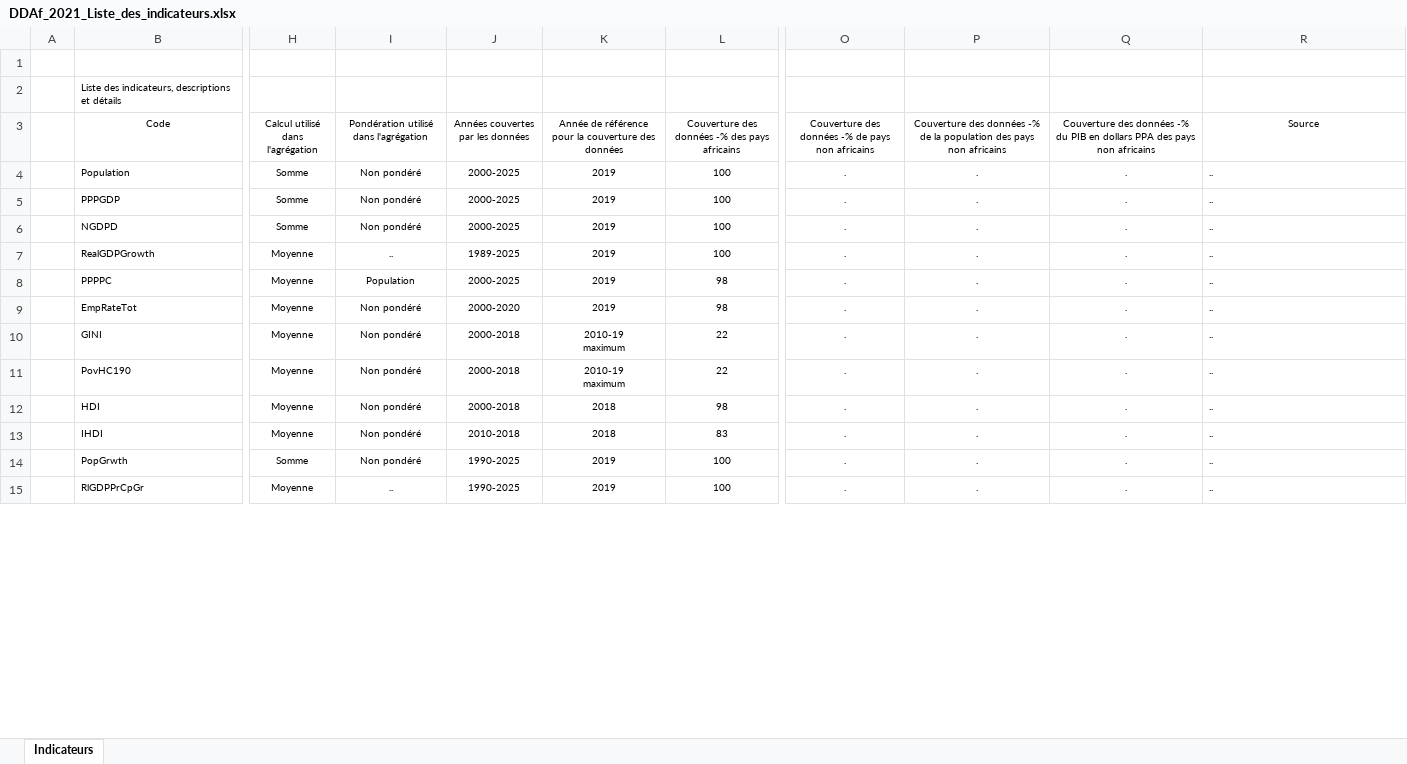
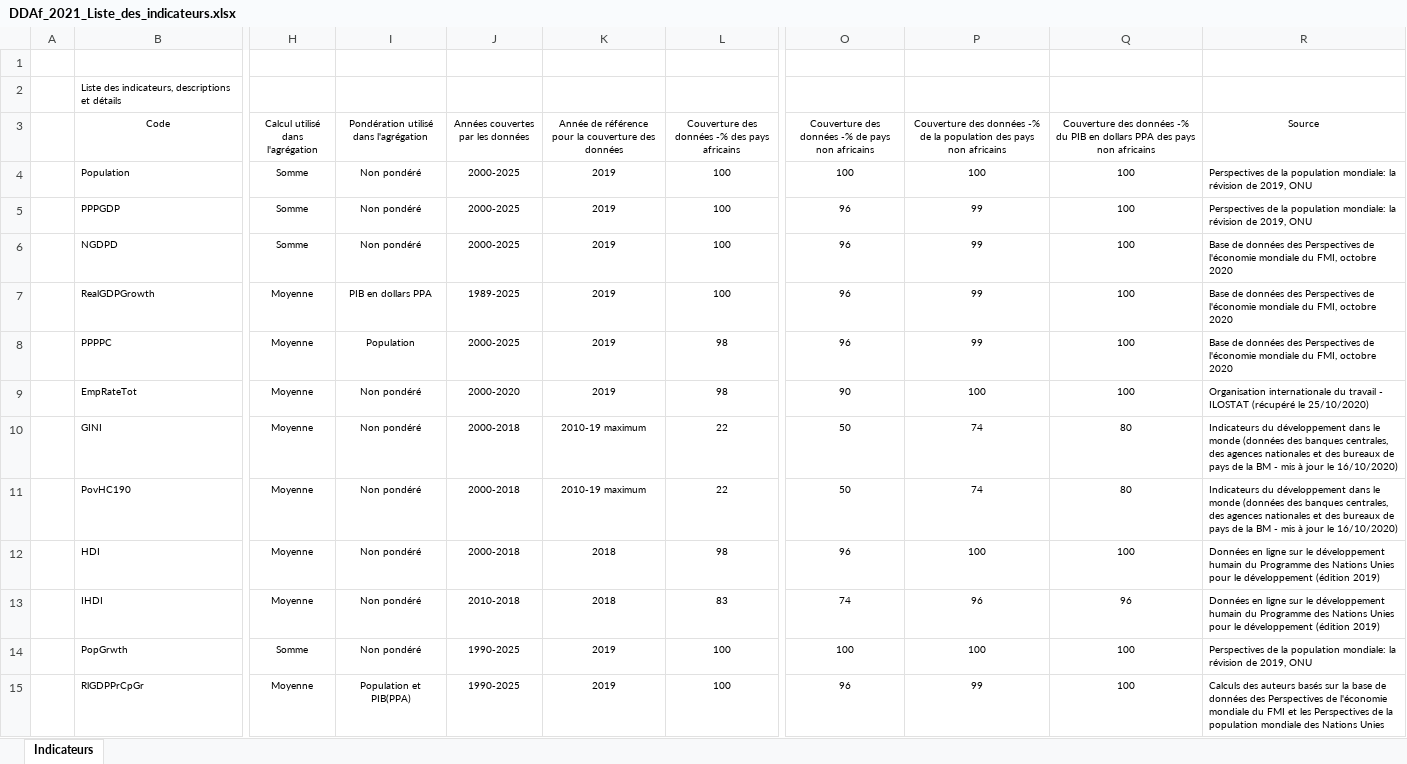
Before and after one commit to AfDDAnnex/AfDDDDAf2021, an Excel workbook: DDAf_2021_Liste_des_indicateurs.xlsx, sheet Indicateurs, drawn as a sheet; only a part is shown, gaps mark what is left out; values as stored, in another font and other column widths than the file's, no borders; table styles not drawn; ↵ is a line break in a cell; the diff covers the shown part only; the diff names each change by its address in the sheet, - before the commit and + after, or states it on an @@ line.

```diff
--- a/DDAf_2021_Liste_des_indicateurs.xlsx (sheet Indicateurs)
+++ b/DDAf_2021_Liste_des_indicateurs.xlsx (sheet Indicateurs)
-O4: .
+O4: 100
-P4: .
+P4: 100
-Q4:Q9: .
+Q4:Q9: 100
-R4:R5 (Source): ..
+R4:R5 (Source): Perspectives de la population mondiale: la révision de 2019, ONU
-O5:O8: .
+O5:O8: 96
-P5:P8: .
+P5:P8: 99
-R6:R8 (Source): ..
+R6:R8 (Source): Base de données des Perspectives de l'économie mondiale du FMI, octobre 2020
-I7: ..
+I7: PIB en dollars PPA
-O9: .
+O9: 90
-P9: .
+P9: 100
-R9 (Source): ..
+R9 (Source): Organisation internationale du travail - ILOSTAT (récupéré le 25/10/2020)
-K10:K11: 2010-19 ↵ maximum
+K10:K11: 2010-19 maximum
-O10:O11: .
+O10:O11: 50
-P10:P11: .
+P10:P11: 74
-Q10:Q11: .
+Q10:Q11: 80
-R10:R11 (Source): ..
+R10:R11 (Source): Indicateurs du développement dans le monde (données des banques centrales, des agences nationales et des bureaux de pays de la BM - mis à jour le 16/10/2020)
-O12: .
+O12: 96
-P12: .
+P12: 100
-Q12: .
+Q12: 100
-R12:R13 (Source): ..
+R12:R13 (Source): Données en ligne sur le développement humain du Programme des Nations Unies pour le développement (édition 2019)
-O13: .
+O13: 74
-P13: .
+P13: 96
-Q13: .
+Q13: 96
-O14: .
+O14: 100
-P14: .
+P14: 100
-Q14:Q15: .
+Q14:Q15: 100
-R14 (Source): ..
+R14 (Source): Perspectives de la population mondiale: la révision de 2019, ONU
-I15: ..
+I15: Population et PIB(PPA)
-O15: .
+O15: 96
-P15: .
+P15: 99
-R15 (Source): ..
+R15 (Source): Calculs des auteurs basés sur la base de données des Perspectives de l'économie mondiale du FMI et les Perspectives de la population mondiale des Nations Unies
```
Also changed, not shown: 827 edited cells elsewhere in this sheet, AfDD_2021_Annex_Table_Tab03.xlsx, AfDD_2021_Annex_Table_Tab05.xlsx, 51 other files.
